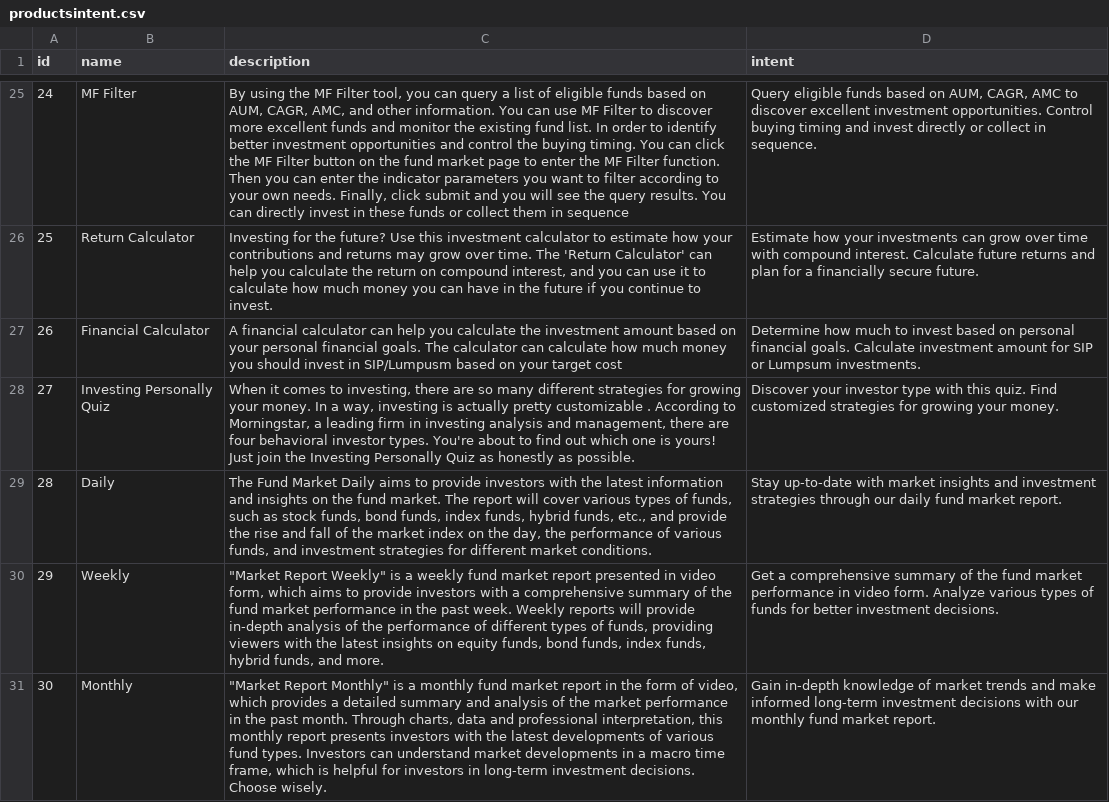
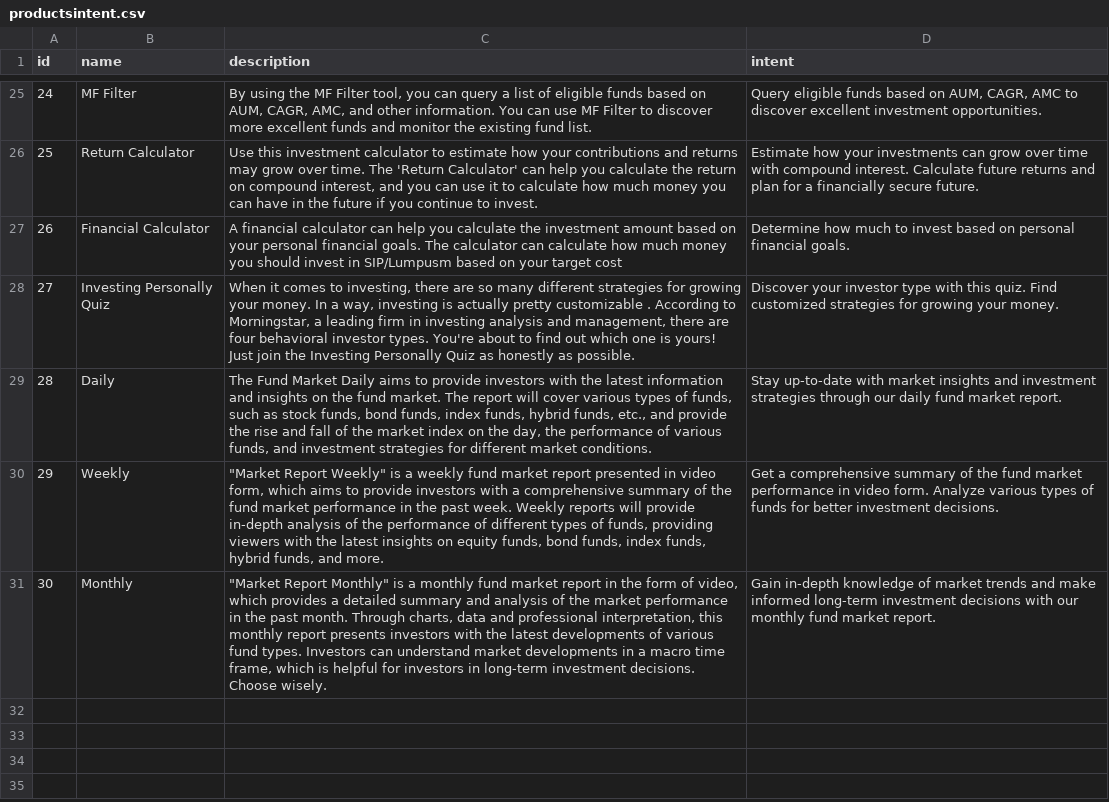
Before and after one commit to vinvcn/kbgpt, a CSV file: kbgpt/res/productsintent.csv, drawn as a sheet; only a part is shown, gaps mark what is left out; the diff covers the shown part only; the diff names each change by its address in the sheet, - before the commit and + after, or states it on an @@ line.

```diff
--- a/kbgpt/res/productsintent.csv
+++ b/kbgpt/res/productsintent.csv
-C25 (description): …fund list. In order to identify better investment opportunities and control the buying timing. You can click the MF Filter button on the fund market page to enter the MF Filter function. Then you can enter the indicator parameters you want to filter according to your own needs. Finally, click submit and you will see the query results. You can directly invest in these funds or collect them in sequence
+C25 (description): …fund list.
-D25 (intent): …investment opportunities. Control buying timing and invest directly or collect in sequence.
+D25 (intent): …investment opportunities.
-C26 (description): Investing for the future? Use this…
+C26 (description): Use this…
-D27 (intent): …financial goals. Calculate investment amount for SIP or Lumpsum investments.
+D27 (intent): …financial goals.
```
Also changed, not shown: 31 edited cells elsewhere in this file, 7 other files.
